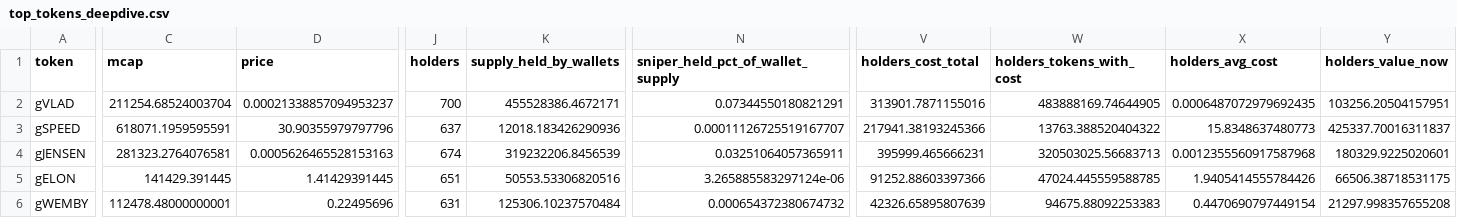
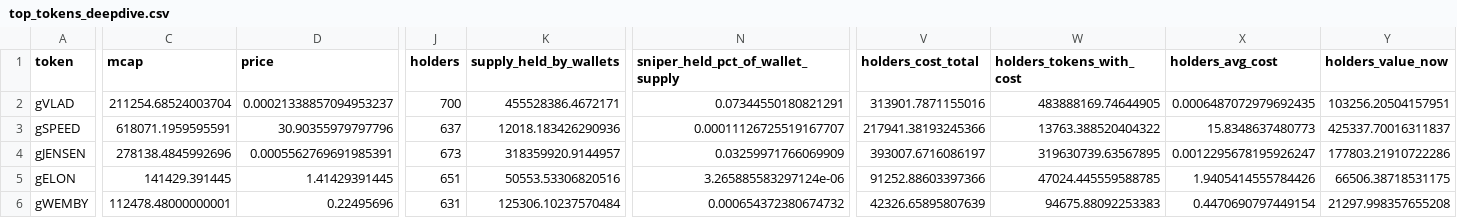
Before and after one commit to ozzyxbt/grail-analytics, a CSV file: out/top_tokens_deepdive.csv, drawn as a sheet; only a part is shown, gaps mark what is left out; the diff covers the shown part only; the diff names each change by its address in the sheet, - before the commit and + after, or states it on an @@ line.

```diff
--- a/out/top_tokens_deepdive.csv
+++ b/out/top_tokens_deepdive.csv
-C4 (mcap): 281323.2764076581
+C4 (mcap): 278138.4845992696
-D4 (price): 0.0005626465528153163
+D4 (price): 0.0005562769691985391
-J4 (holders): 674
+J4 (holders): 673
-K4 (supply_held_by_wallets): 319232206.8456539
+K4 (supply_held_by_wallets): 318359920.9144957
-N4 (sniper_held_pct_of_wallet_supply): 0.03251064057365911
+N4 (sniper_held_pct_of_wallet_supply): 0.03259971766069909
-V4 (holders_cost_total): 395999.465666231
+V4 (holders_cost_total): 393007.6716086197
-W4 (holders_tokens_with_cost): 320503025.56683713
+W4 (holders_tokens_with_cost): 319630739.63567895
-X4 (holders_avg_cost): 0.0012355560917587968
+X4 (holders_avg_cost): 0.0012295678195926247
-Y4 (holders_value_now): 180329.9225020601
+Y4 (holders_value_now): 177803.21910722286
```
Also changed, not shown: 2 edited cells elsewhere in this file, out/day_of_week.csv, out/exclusive_mint_cohorts.csv, 16 other files.
